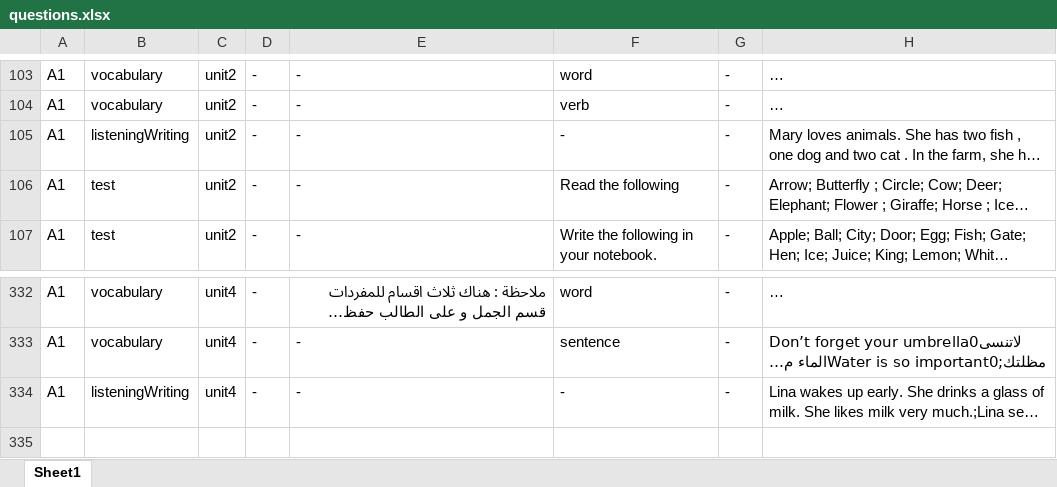
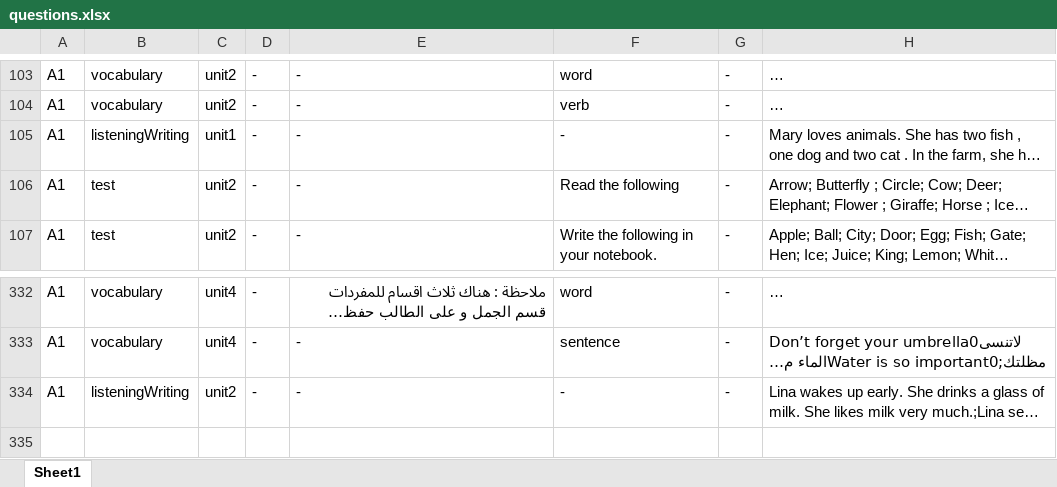
Before and after one commit to bigb45/az-english, an Excel workbook: assets/questions.xlsx, sheet Sheet1, drawn as a sheet; only a part is shown, gaps mark what is left out; long unchanged cells end in …; values as stored, in another font and other column widths than the file's, no borders; the diff names each change by its address in the sheet, - before the commit and + after, or states it on an @@ line.

```diff
--- a/assets/questions.xlsx (sheet Sheet1)
+++ b/assets/questions.xlsx (sheet Sheet1)
-C105: unit2
+C105: unit1
-C334: unit4
+C334: unit2
```
Also changed, not shown: 6 other files.
